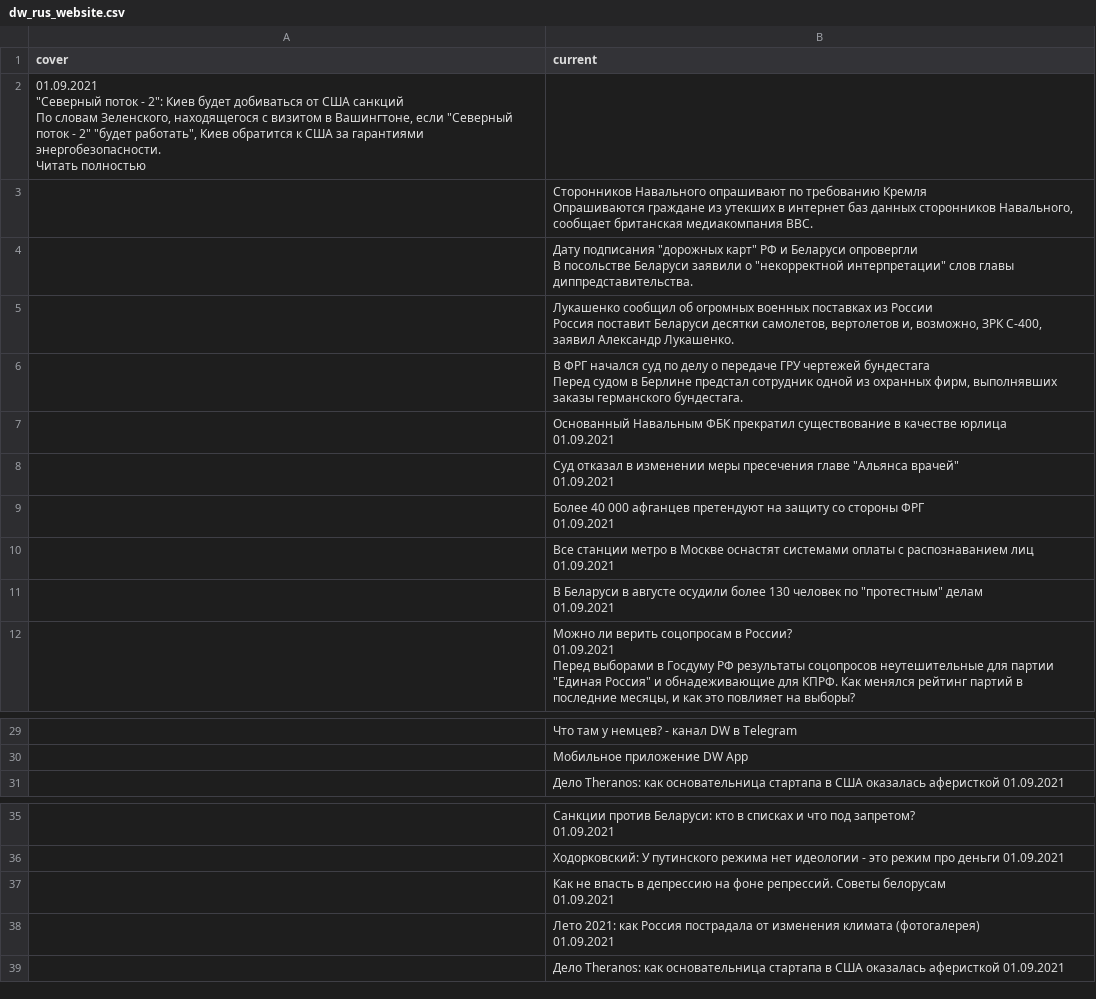
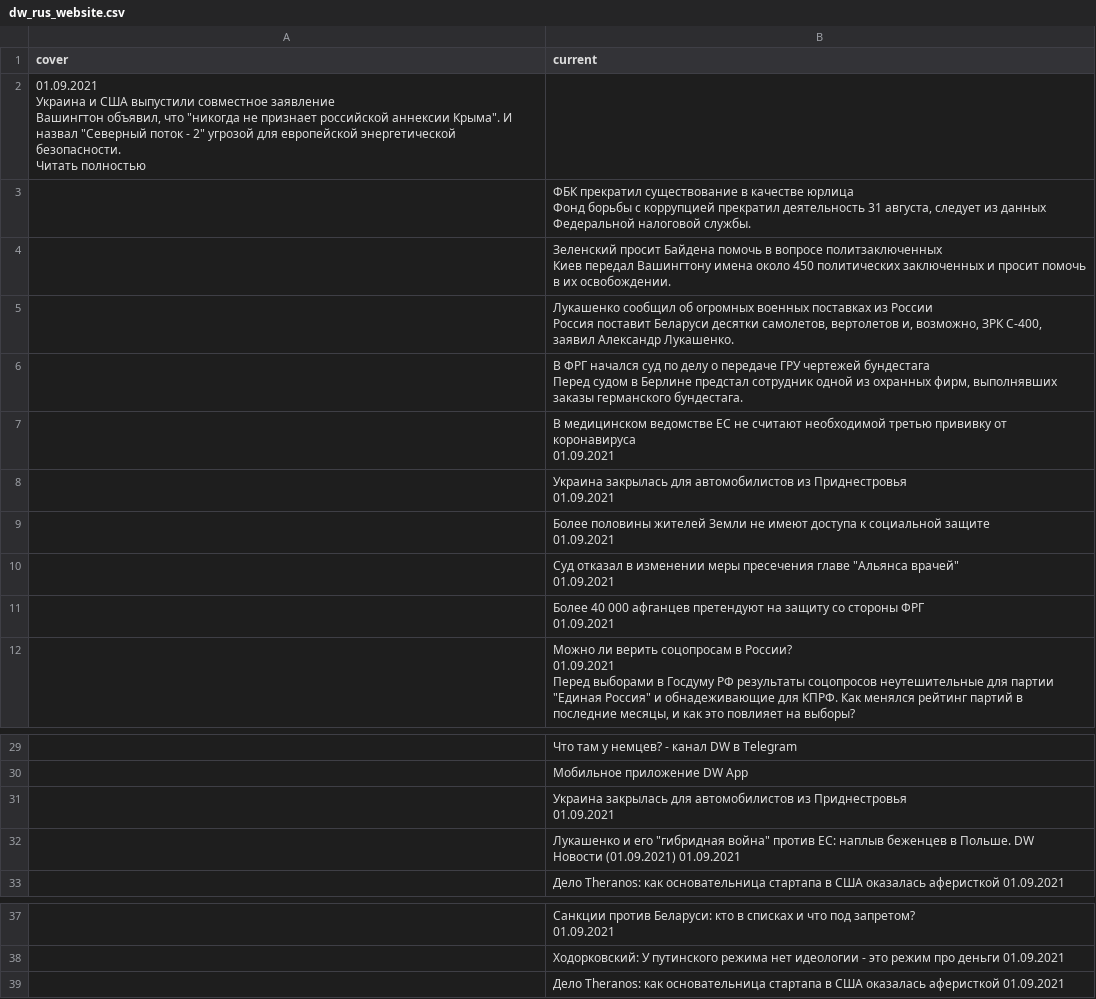
Before and after one commit to bujanowski/Scraping_DW_website, a CSV file: dw_rus_website.csv, drawn as a sheet; only a part is shown, gaps mark what is left out; removed rows and columns are numbered as before the commit, all else as after; ↵ is a line break in a cell; the diff names each change by its address in the sheet, - before the commit and + after, or states it on an @@ line.

```diff
--- a/dw_rus_website.csv
+++ b/dw_rus_website.csv
-A2 (cover): 01.09.2021 ↵ "Северный поток - 2": Киев будет добиваться от США санкций ↵ По словам Зеленского, находящегося с визитом в Вашингтоне, если "Северный поток - 2" "будет работать", Киев обратится к США за гарантиями энергобезопасности. ↵ Читать полностью
+A2 (cover): 01.09.2021 ↵ Украина и США выпустили совместное заявление ↵ Вашингтон объявил, что "никогда не признает российской аннексии Крыма". И назвал "Северный поток - 2" угрозой для европейской энергетической безопасности. ↵ Читать полностью
-B3 (current): Сторонников Навального опрашивают по требованию Кремля ↵ Опрашиваются граждане из утекших в интернет баз данных сторонников Навального, сообщает британская медиакомпания ВВС.
+B3 (current): ФБК прекратил существование в качестве юрлица ↵ Фонд борьбы с коррупцией прекратил деятельность 31 августа, следует из данных Федеральной налоговой службы.
-B4 (current): Дату подписания "дорожных карт" РФ и Беларуси опровергли ↵ В посольстве Беларуси заявили о "некорректной интерпретации" слов главы диппредставительства.
+B4 (current): Зеленский просит Байдена помочь в вопросе политзаключенных ↵ Киев передал Вашингтону имена около 450 политических заключенных и просит помочь в их освобождении.
-B7 (current): Основанный Навальным ФБК прекратил существование в качестве юрлица ↵ 01.09.2021
+B7 (current): В медицинском ведомстве ЕС не считают необходимой третью прививку от коронавируса ↵ 01.09.2021
+row 8:  | Украина закрылась для автомобилистов из Приднестровья ↵ 01.09.2021
+row 9:  | Более половины жителей Земли не имеют доступа к социальной защите ↵ 01.09.2021
-row 10:  | Все станции метро в Москве оснастят системами оплаты с распознаванием лиц ↵ 01.09.2021
-row 11:  | В Беларуси в августе осудили более 130 человек по "протестным" делам ↵ 01.09.2021
+row 31:  | Украина закрылась для автомобилистов из Приднестровья ↵ 01.09.2021
+row 32:  | Лукашенко и его "гибридная война" против ЕС: наплыв беженцев в Польше. DW Новости (01.09.2021) 01.09.2021
-row 37:  | Как не впасть в депрессию на фоне репрессий. Советы белорусам ↵ 01.09.2021
-row 38:  | Лето 2021: как Россия пострадала от изменения климата (фотогалерея) ↵ 01.09.2021
```
